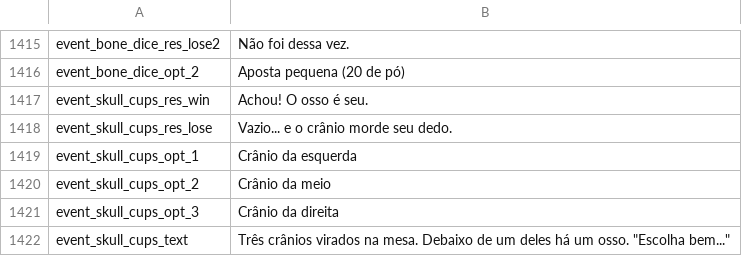
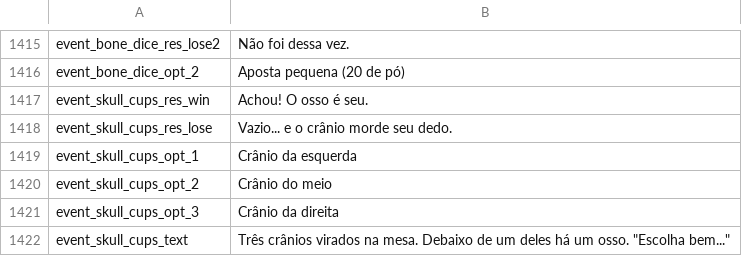
Before and after one commit to fefaofefao/Bone-tribe, a CSV file: i18n/pt_BR.csv, drawn as a sheet; only a part is shown, gaps mark what is left out.

```diff
--- a/i18n/pt_BR.csv
+++ b/i18n/pt_BR.csv
@@ -1419,3 +1419,3 @@ event_skull_cups_res_lose,Vazio... e o crânio morde seu dedo.
 event_skull_cups_opt_1,Crânio da esquerda
-event_skull_cups_opt_2,Crânio da meio
+event_skull_cups_opt_2,Crânio do meio
 event_skull_cups_opt_3,Crânio da direita
```
Also changed, not shown: i18n/es_419.csv, 27 other files.
